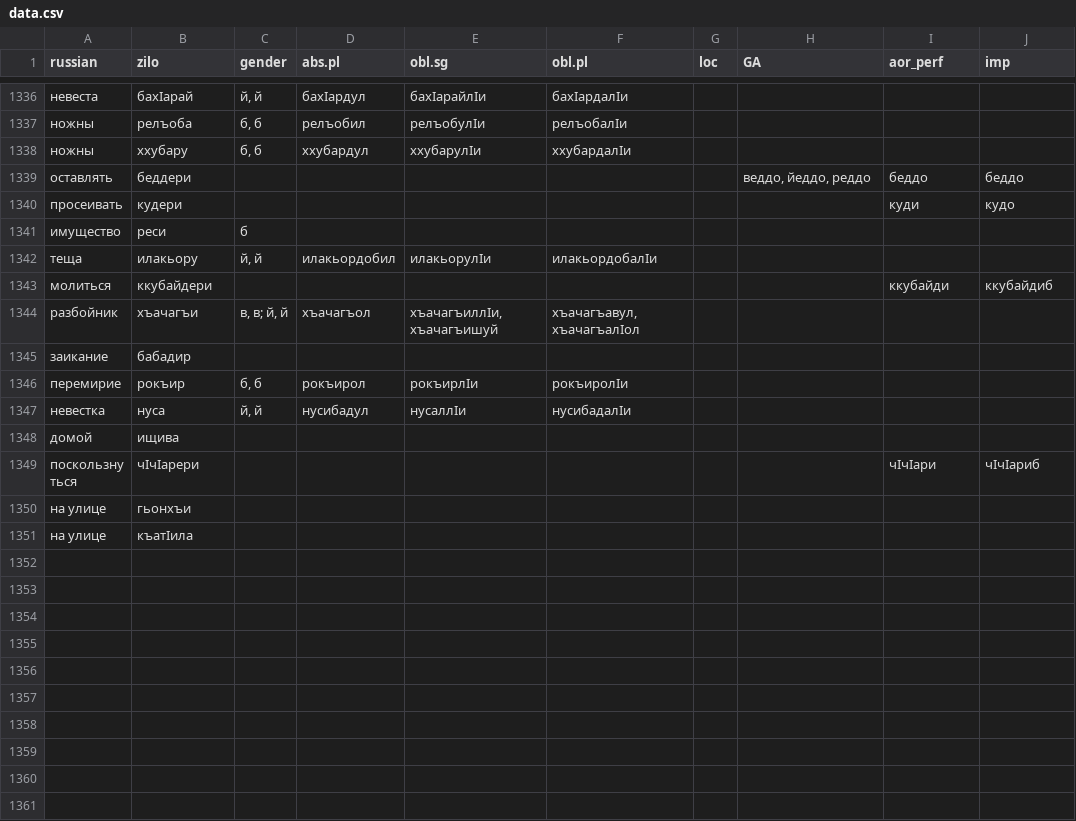
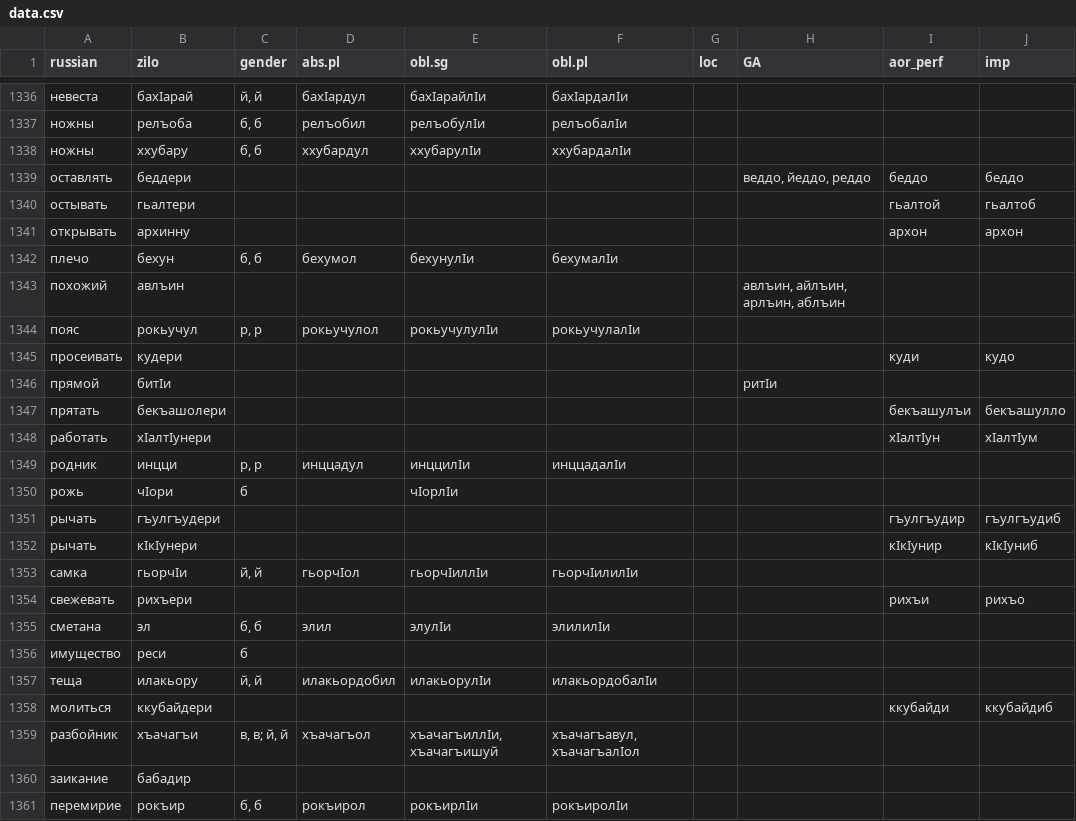
Before and after one commit to LingConLab/zilo_dictionary, a CSV file: data/data.csv, drawn as a sheet; only a part is shown, gaps mark what is left out; the shorter side is filled out with more unchanged rows.

```diff
--- a/data/data.csv
+++ b/data/data.csv
@@ -1339,3 +1339,18 @@ russian,zilo,gender,abs.pl,obl.sg,obl.pl,loc,GA,aor_perf,imp
 оставлять,беддери,,,,,,"веддо, йеддо, реддо",беддо,беддо
+остывать,гьалтери,,,,,,,гьалтой,гьалтоб
+открывать,архинну,,,,,,,архон,архон
+плечо,бехун,"б, б",бехумол,бехунулӏи,бехумалӏи,,,,
+похожий,авлъин,,,,,,"авлъин, айлъин, арлъин, аблъин",,
+пояс,рокьучул,"р, р",рокьучулол,рокьучулулӏи,рокьучулалӏи,,,,
 просеивать,кудери,,,,,,,куди,кудо
+прямой,битӏи,,,,,,ритӏи,,
+прятать,бекъашолери,,,,,,,бекъашулъи,бекъашулло
+работать,хӏалтӏунери,,,,,,,хӏалтӏун,хӏалтӏум
+родник,инцци,"р, р",инццадул,инццилӏи,инццадалӏи,,,,
+рожь,чӏори,б,,чӏорлӏи,,,,,
+рычать,гъулгъудери,,,,,,,гъулгъудир,гъулгъудиб
+рычать,кӏкӏунери,,,,,,,кӏкӏунир,кӏкӏуниб
+самка,гьорчӏи,"й, й",гьорчӏол,гьорчӏиллӏи,гьорчӏилилӏи,,,,
+свежевать,рихъери,,,,,,,рихъи,рихъо
+сметана,эл,"б, б",элил,элулӏи,элилилӏи,,,,
 имущество,реси,б,,,,,,,
```
Also changed, not shown: 4 other files.
